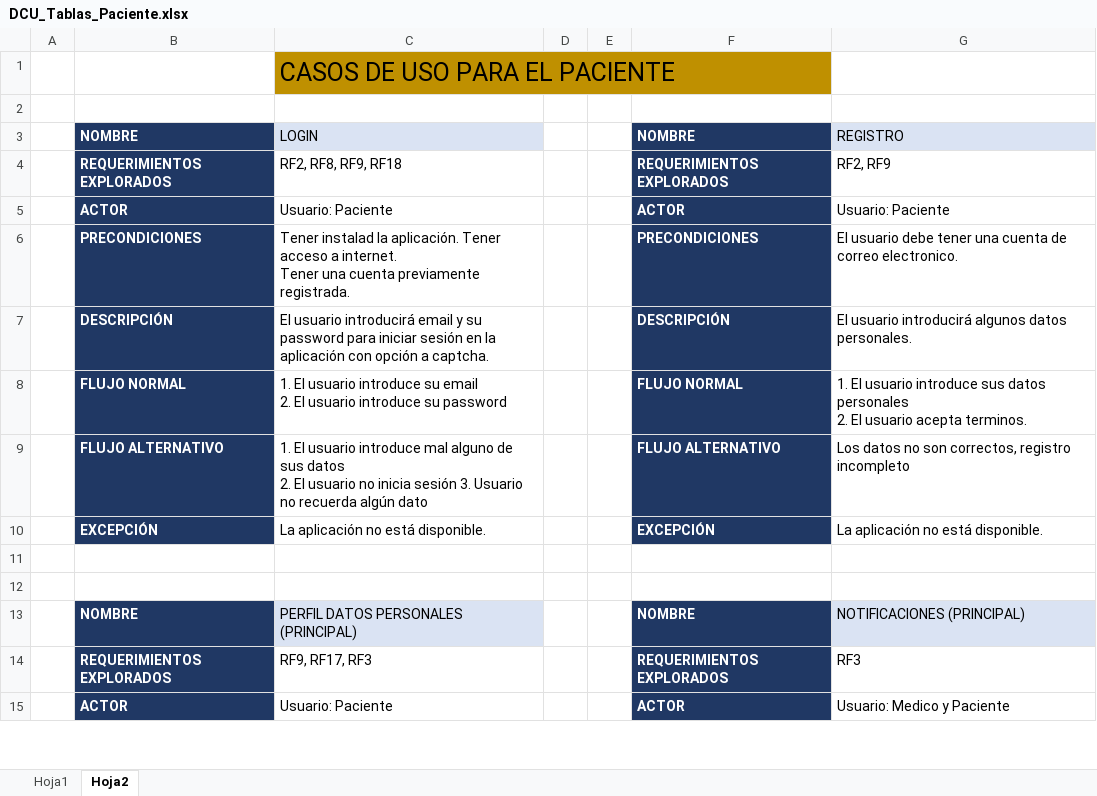
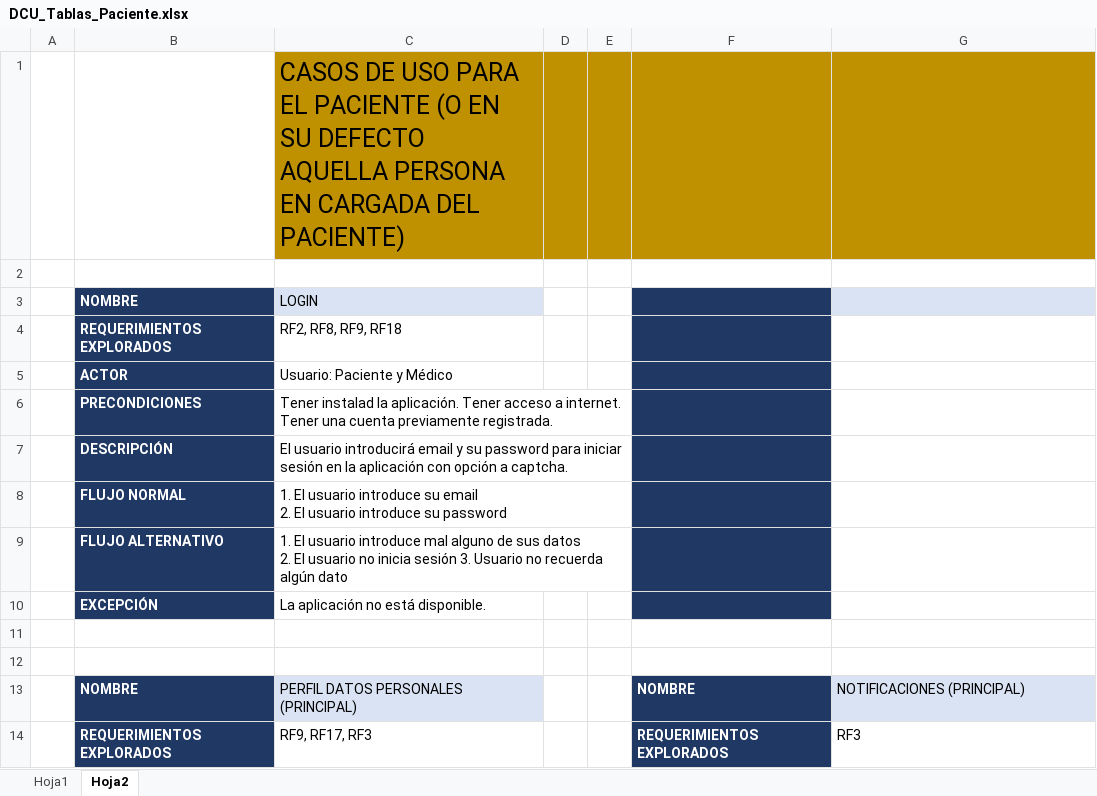
Before and after one commit to GabSaldana/TT_1, an Excel workbook: Diseño/DCU_Tablas_Paciente.xlsx, sheet Hoja2, drawn as a sheet; only a part is shown; the shorter side is filled out with more unchanged rows; values as stored, in another font and other column widths than the file's, no borders; removed rows and columns are numbered as before the commit, all else as after; ↵ is a line break in a cell; the diff covers the shown part only; the diff names each change by its address in the sheet, - before the commit and + after, or states it on an @@ line.

```diff
--- a/Diseño/DCU_Tablas_Paciente.xlsx (sheet Hoja2)
+++ b/Diseño/DCU_Tablas_Paciente.xlsx (sheet Hoja2)
-C1: …EL PACIENTE
+C1: …EL PACIENTE (O EN SU DEFECTO AQUELLA PERSONA EN CARGADA DEL PACIENTE)
-D1:G1 fill: none
+D1:G1 fill: #BF9000
-F3: NOMBRE
+F3: (empty)
-G3: REGISTRO
+G3: (empty)
-F4: REQUERIMIENTOS EXPLORADOS
+F4: (empty)
-G4: RF2, RF9
+G4: (empty)
@@ row 5 moved to row 25: ACTOR @@
-row 6:  | PRECONDICIONES | Tener instalad la aplicación. Tener acceso a internet. ↵ Tener una cuenta previamente registrada. |  |  | PRECONDICIONES | El usuario debe tener una cuenta de correo electronico.
-row 7:  | DESCRIPCIÓN | El usuario introducirá email y su password para iniciar sesión en la aplicación con opción a captcha. |  |  | DESCRIPCIÓN | El usuario introducirá algunos datos personales.
-row 8:  | FLUJO NORMAL | 1. El usuario introduce su email ↵ 2. El usuario introduce su password |  |  | FLUJO NORMAL | 1. El usuario introduce sus datos personales ↵ 2. El usuario acepta terminos.
-row 9:  | FLUJO ALTERNATIVO | 1. El usuario introduce mal alguno de sus datos ↵ 2. El usuario no inicia sesión 3. Usuario no recuerda algún dato |  |  | FLUJO ALTERNATIVO | Los datos no son correctos, registro incompleto
-row 10:  | EXCEPCIÓN | La aplicación no está disponible. |  |  | EXCEPCIÓN | La aplicación no está disponible.
+row 5:  | ACTOR | Usuario: Paciente y Médico
+row 6:  | PRECONDICIONES | Tener instalad la aplicación. Tener acceso a internet. ↵ Tener una cuenta previamente registrada.
+row 7:  | DESCRIPCIÓN | El usuario introducirá email y su password para iniciar sesión en la aplicación con opción a captcha.
+row 8:  | FLUJO NORMAL | 1. El usuario introduce su email ↵ 2. El usuario introduce su password
+row 9:  | FLUJO ALTERNATIVO | 1. El usuario introduce mal alguno de sus datos ↵ 2. El usuario no inicia sesión 3. Usuario no recuerda algún dato
+row 10:  | EXCEPCIÓN | La aplicación no está disponible.
```
Also changed, not shown: 6 added rows, 7 removed rows and 9 edited cells elsewhere in this sheet, Diseño/DCU_Tables_Medico.xlsx, 1 other file.
